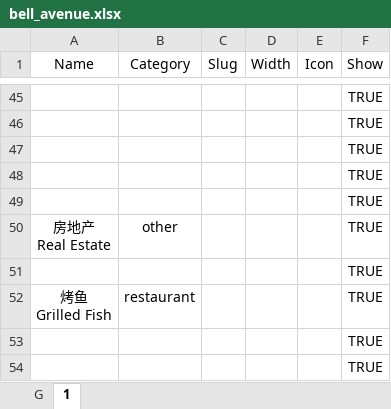
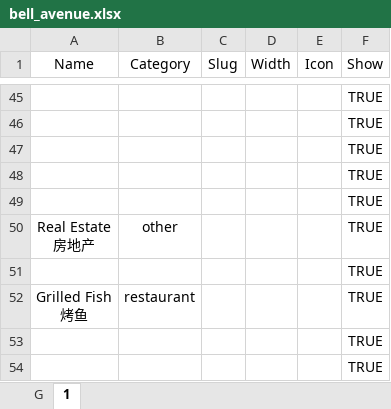
Before and after one commit to Fovir-GitHub/xmum-map, an Excel workbook: src/data/bell_avenue.xlsx, sheet 1, drawn as a sheet; only a part is shown, gaps mark what is left out; values as stored, in another font and other column widths than the file's, no borders; ↵ is a line break in a cell; the diff covers the shown part only; the diff names each change by its address in the sheet, - before the commit and + after, or states it on an @@ line.

```diff
--- a/src/data/bell_avenue.xlsx (sheet 1)
+++ b/src/data/bell_avenue.xlsx (sheet 1)
-A50 (Name): 房地产 ↵ Real Estate
+A50 (Name): Real Estate ↵ 房地产
-A52 (Name): 烤鱼 ↵ Grilled Fish
+A52 (Name): Grilled Fish ↵ 烤鱼
```
Also changed, not shown: 1 added row, 1 removed row and 7 edited cells elsewhere in this sheet, sheet G, 2 other files.
